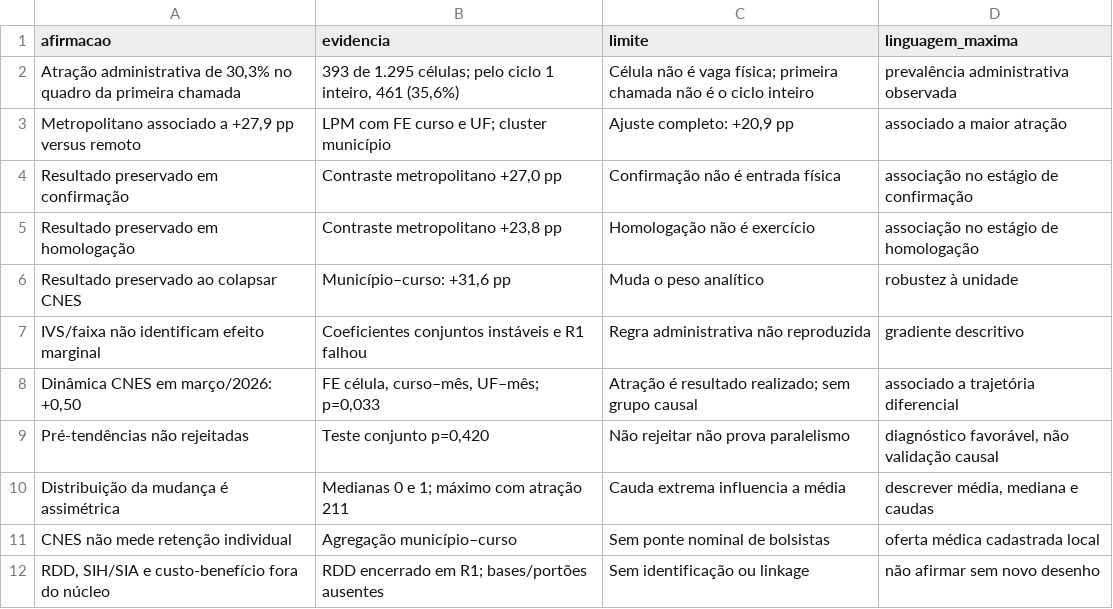
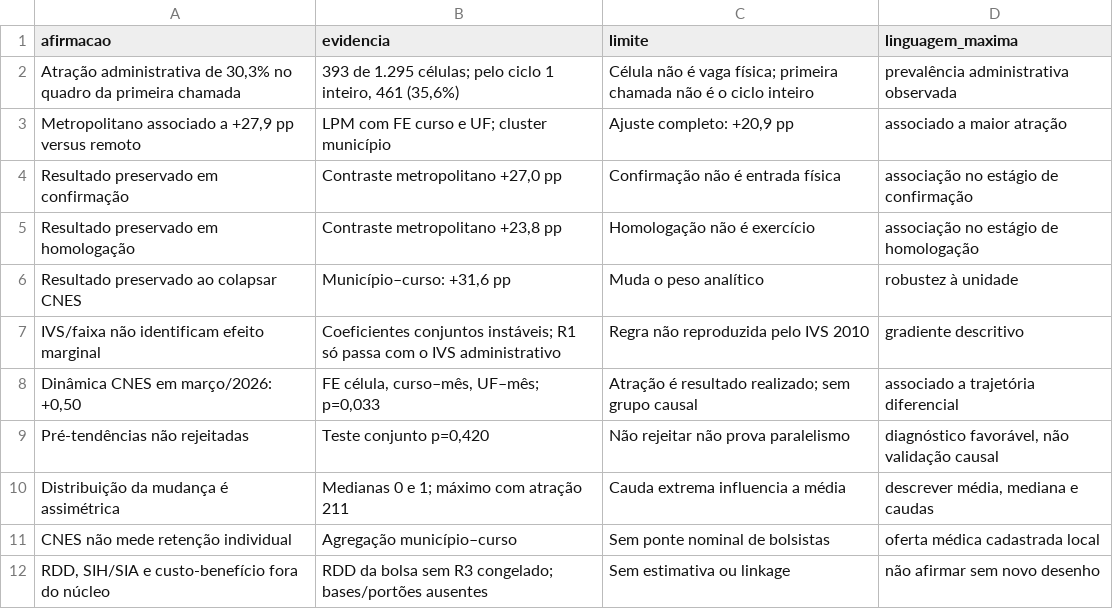
Before and after one commit to ka1victor/impact-eval-health-econ-pmme, a CSV file: docs/auditorias/09_matriz_afirmacao_evidencia_limite.csv, drawn as a sheet.

```diff
--- a/docs/auditorias/09_matriz_afirmacao_evidencia_limite.csv
+++ b/docs/auditorias/09_matriz_afirmacao_evidencia_limite.csv
@@ -6,3 +6,3 @@ Resultado preservado em homologação,"Contraste metropolitano +23,8 pp",Homolog
 Resultado preservado ao colapsar CNES,"Município–curso: +31,6 pp",Muda o peso analítico,robustez à unidade
-IVS/faixa não identificam efeito marginal,Coeficientes conjuntos instáveis e R1 falhou,Regra administrativa não reproduzida,gradiente descritivo
+IVS/faixa não identificam efeito marginal,Coeficientes conjuntos instáveis; R1 só passa com o IVS administrativo,Regra não reproduzida pelo IVS 2010,gradiente descritivo
 "Dinâmica CNES em março/2026: +0,50","FE célula, curso–mês, UF–mês; p=0,033",Atração é resultado realizado; sem grupo causal,associado a trajetória diferencial
@@ -11,2 +11,2 @@ Distribuição da mudança é assimétrica,Medianas 0 e 1; máximo com atração
 CNES não mede retenção individual,Agregação município–curso,Sem ponte nominal de bolsistas,oferta médica cadastrada local
-"RDD, SIH/SIA e custo-benefício fora do núcleo",RDD encerrado em R1; bases/portões ausentes,Sem identificação ou linkage,não afirmar sem novo desenho
+"RDD, SIH/SIA e custo-benefício fora do núcleo",RDD da bolsa sem R3 congelado; bases/portões ausentes,Sem estimativa ou linkage,não afirmar sem novo desenho
```
Also changed, not shown: output/tema_trabalho/A6_matriz_afirmacao_evidencia_limite.csv, 31 other files.
